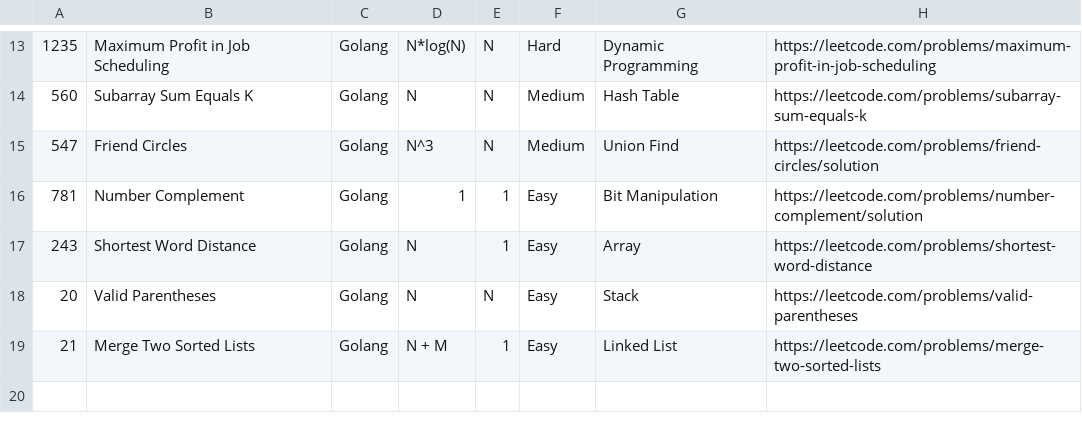
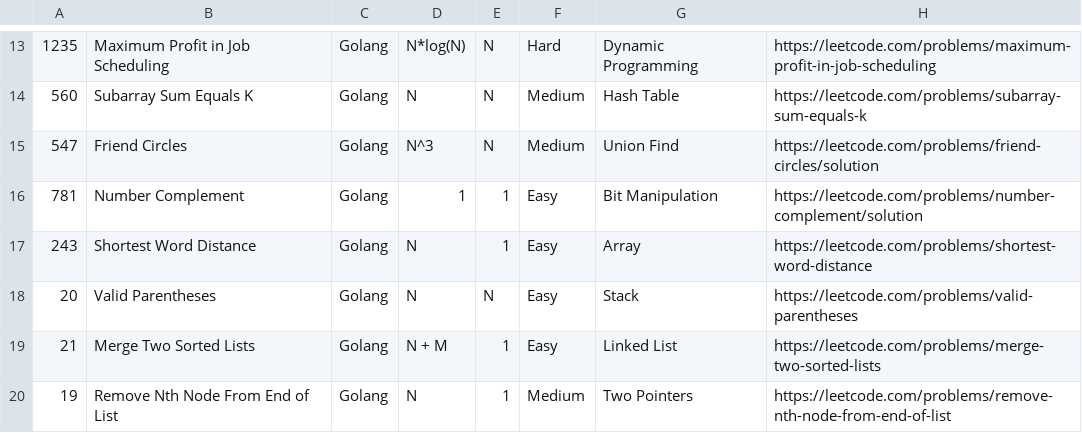
Before and after one commit to AyoubEd-zz/leetcode, a CSV file: add new problems tool/problems.csv, drawn as a sheet; only a part is shown, gaps mark what is left out; the diff names each change by its address in the sheet, - before the commit and + after, or states it on an @@ line.

Commit message:
Two Pointers

```diff
--- a/add new problems tool/problems.csv
+++ b/add new problems tool/problems.csv
+row 20: 19 | Remove Nth Node From End of List | Golang | N | 1 | Medium | Two Pointers | https://leetcode.com/problems/remove-nth-node-from-end-of-list
```
Also changed, not shown: 2 other files.
